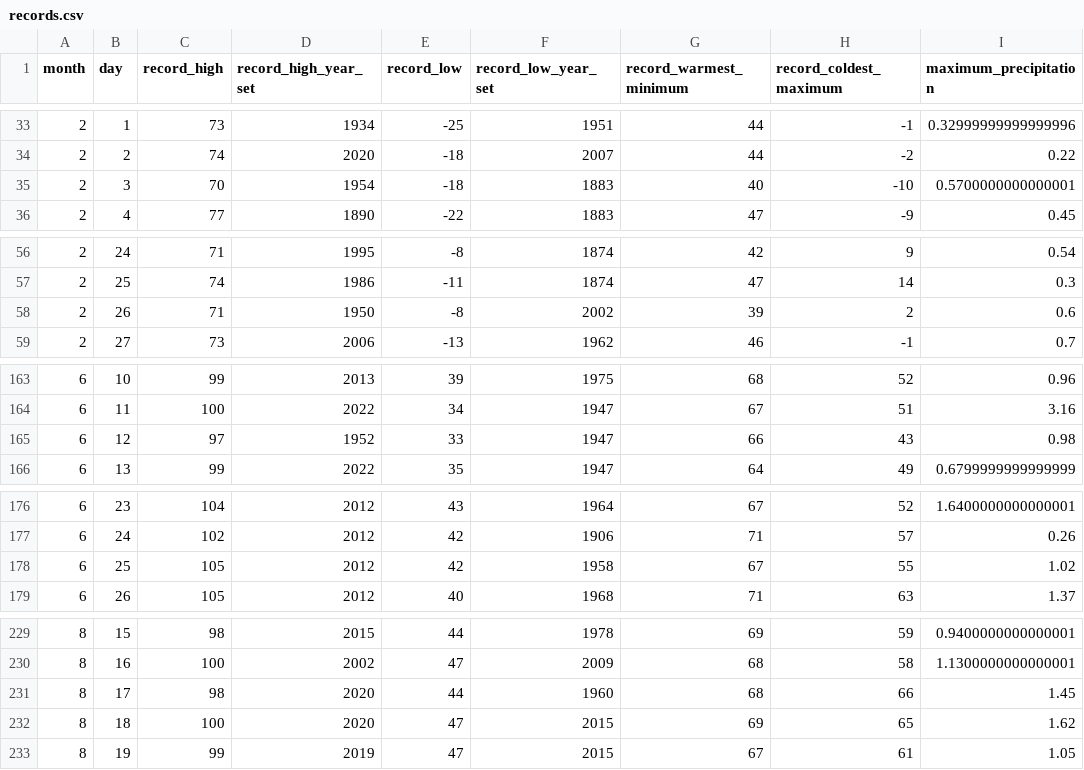
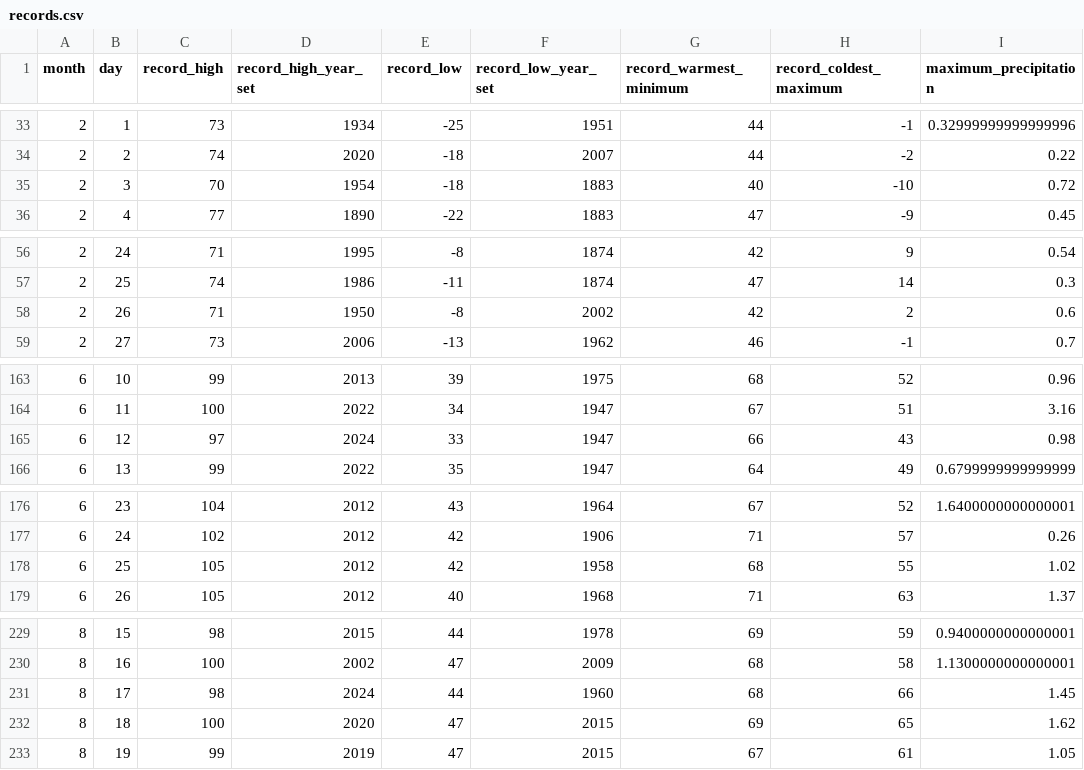
Before and after one commit to HulacSt/den-weather, a CSV file: data/records.csv, drawn as a sheet; only a part is shown, gaps mark what is left out; the diff covers the shown part only; the diff names each change by its address in the sheet, - before the commit and + after, or states it on an @@ line.

```diff
--- a/data/records.csv
+++ b/data/records.csv
-I35 (maximum_precipitation): 0.5700000000000001
+I35 (maximum_precipitation): 0.72
-G58 (record_warmest_minimum): 39
+G58 (record_warmest_minimum): 42
-D165 (record_high_year_set): 1952
+D165 (record_high_year_set): 2024
-G178 (record_warmest_minimum): 67
+G178 (record_warmest_minimum): 68
-D231 (record_high_year_set): 2020
+D231 (record_high_year_set): 2024
```
Also changed, not shown: 13 edited cells elsewhere in this file, 7 other files.
